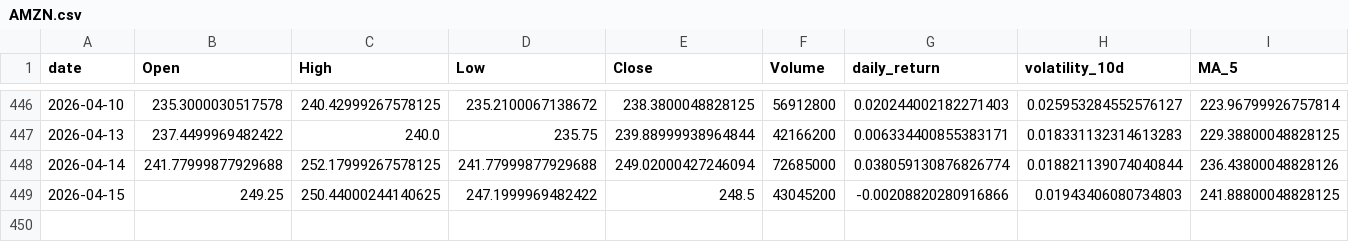
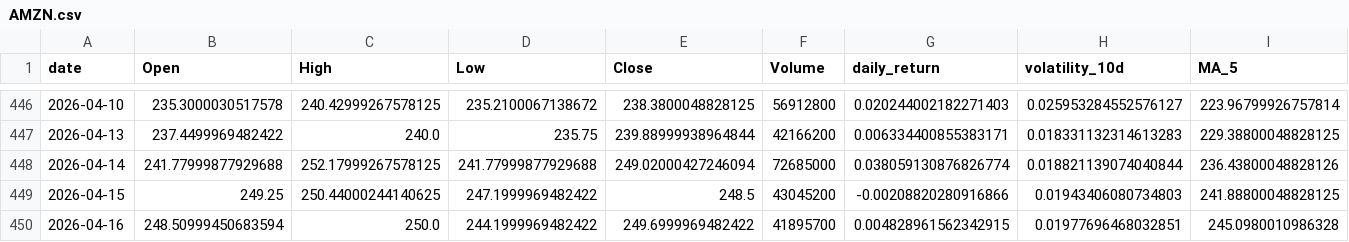
Before and after one commit to Gasthorn/Projet4A_PredictionsBoursieres, a CSV file: data/AMZN.csv, drawn as a sheet; only a part is shown, gaps mark what is left out; rows hold the shown columns only; the diff names each change by its address in the sheet, - before the commit and + after, or states it on an @@ line.

```diff
--- a/data/AMZN.csv
+++ b/data/AMZN.csv
+row 450: 2026-04-16 | 248.50999450683594 | 250.0 | 244.1999969482422 | 249.6999969482422 | 41895700 | 0.004828961562342915 | 0.01977696468032851 | 245.0980010986328
```
Also changed, not shown: data/ALL_ACTIONS.csv, data/META.csv, 6 other files.
